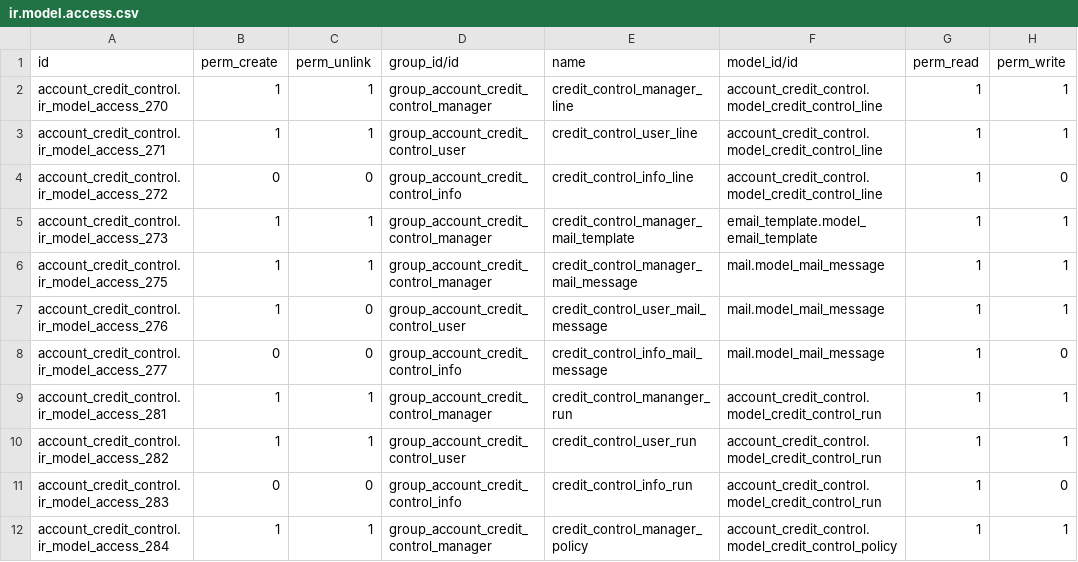
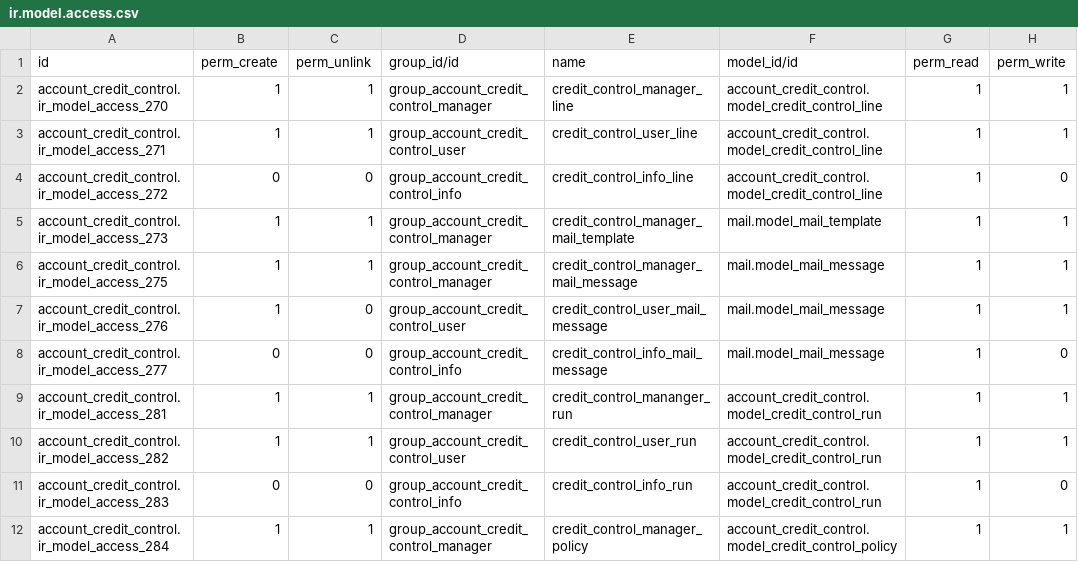
Before and after one commit to OCA/account-financial-tools, a CSV file: account_credit_control/security/ir.model.access.csv, drawn as a sheet; only a part is shown.

Commit message:
[MIG] Migration of the module account_credit_control (from v8 to v10)
(cherry picked from commit 811310fd06ca8589fa8e87da6b8bdaea403bf660)

[MIG] Improve the code and fix some bugs

(cherry picked from commit 5bcdfe3f748884d650120f76d1642b820d0a800b)

[FIX] Change the parent for the menu Credit Control (the previous parent menu was not in the Odoo standard)

(cherry picked from commit 826257ce7b5248956d838cae9c94a012d550327e)

[FIX] Fix a lot of errors to respect pep8

(cherry picked from commit bed6cf35d665eea32122c91d33322af141053f29)

[FIX] Respect PEP8

(cherry picked from commit 6353eef0dce1bfe5db8a38d3410d1cc7f833fa10)

```diff
--- a/account_credit_control/security/ir.model.access.csv
+++ b/account_credit_control/security/ir.model.access.csv
@@ -4,3 +4,3 @@
 "account_credit_control.ir_model_access_272",0,0,"group_account_credit_control_info","credit_control_info_line","account_credit_control.model_credit_control_line",1,0
-"account_credit_control.ir_model_access_273",1,1,"group_account_credit_control_manager","credit_control_manager_mail_template","email_template.model_email_template",1,1
+"account_credit_control.ir_model_access_273",1,1,"group_account_credit_control_manager","credit_control_manager_mail_template","mail.model_mail_template",1,1
 "account_credit_control.ir_model_access_275",1,1,"group_account_credit_control_manager","credit_control_manager_mail_message","mail.model_mail_message",1,1
```
Also changed, not shown: 41 other files.
